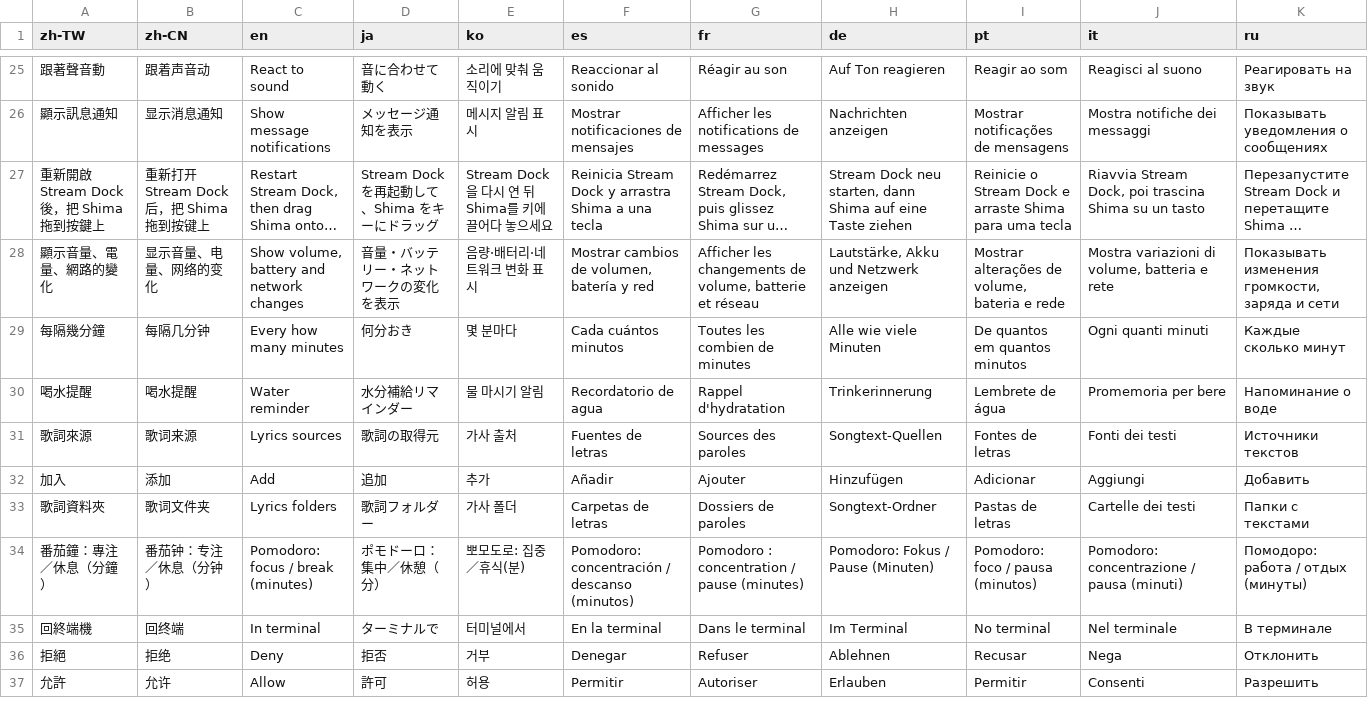
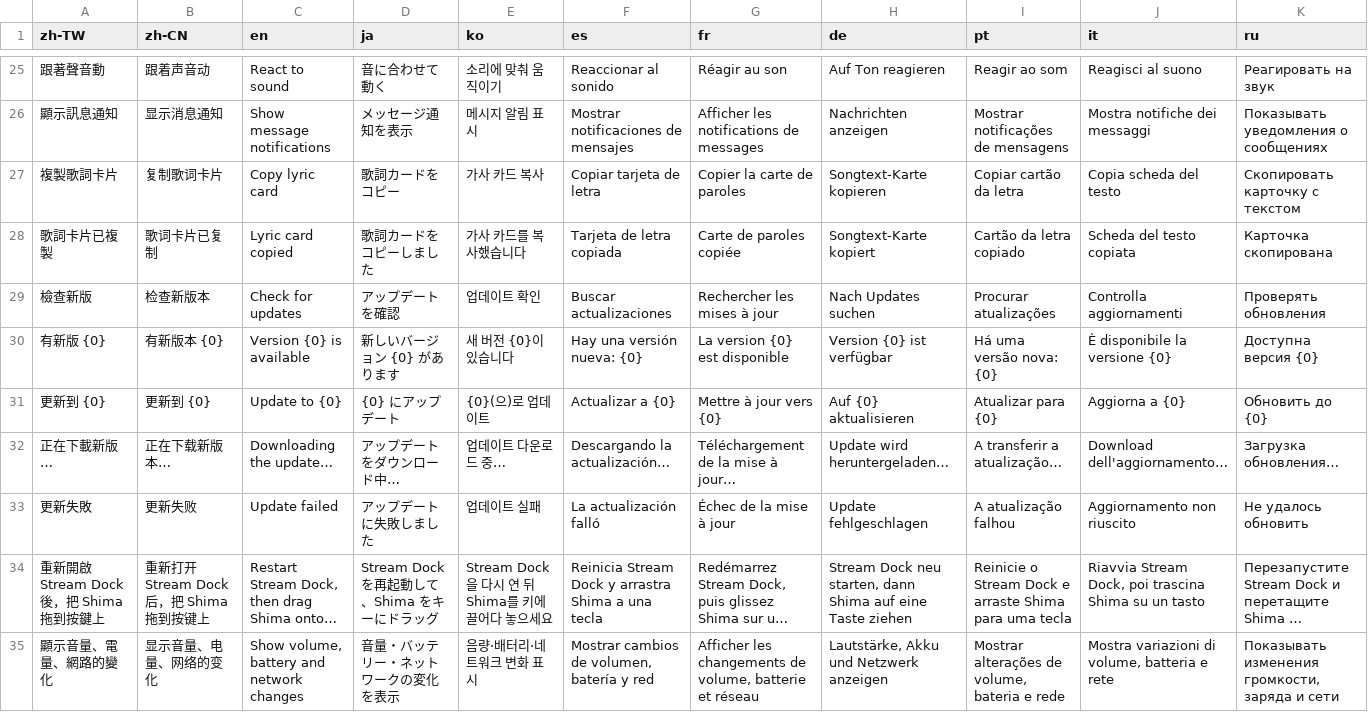
Before and after one commit to Carinoasd/shima, a TSV file: src/Shima/Assets/strings.tsv, drawn as a sheet; only a part is shown, gaps mark what is left out; the shorter side is filled out with more unchanged rows; long unchanged cells end in …; the diff names each change by its address in the sheet, - before the commit and + after, or states it on an @@ line.

Commit message:
feat: 島上的真頻譜、檢查新版、歌詞卡片
- 膠囊的四根音量條各看一個頻段；展開音樂分頁時背景底部多一排頻譜
- 角色跟著低音的拍子跳
- 啟動後與每天一次到 GitHub 看有沒有新版，系統匣選單可以直接更新
- 歌詞卡片：正在唱的那句配上封面，放進剪貼簿並存到「圖片\Shima」

```diff
--- a/src/Shima/Assets/strings.tsv
+++ b/src/Shima/Assets/strings.tsv
+row 27: 複製歌詞卡片 | 复制歌词卡片 | Copy lyric card | 歌詞カードをコピー | 가사 카드 복사 | Copiar tarjeta de letra | Copier la carte de paroles | Songtext-Karte kopieren | Copiar cartão da letra | Copia scheda del testo | Скопировать карточку с текстом
+row 28: 歌詞卡片已複製 | 歌词卡片已复制 | Lyric card copied | 歌詞カードをコピーしました | 가사 카드를 복사했습니다 | Tarjeta de letra copiada | Carte de paroles copiée | Songtext-Karte kopiert | Cartão da letra copiado | Scheda del testo copiata | Карточка скопирована
+row 29: 檢查新版 | 检查新版本 | Check for updates | アップデートを確認 | 업데이트 확인 | Buscar actualizaciones | Rechercher les mises à jour | Nach Updates suchen | Procurar atualizações | Controlla aggiornamenti | Проверять обновления
+row 30: 有新版 {0} | 有新版本 {0} | Version {0} is available | 新しいバージョン {0} があります | 새 버전 {0}이 있습니다 | Hay una versión nueva: {0} | La version {0} est disponible | Version {0} ist verfügbar | Há uma versão nova: {0} | È disponibile la versione {0} | Доступна версия {0}
+row 31: 更新到 {0} | 更新到 {0} | Update to {0} | {0} にアップデート | {0}(으)로 업데이트 | Actualizar a {0} | Mettre à jour vers {0} | Auf {0} aktualisieren | Atualizar para {0} | Aggiorna a {0} | Обновить до {0}
+row 32: 正在下載新版… | 正在下载新版本… | Downloading the update… | アップデートをダウンロード中… | 업데이트 다운로드 중… | Descargando la actualización… | Téléchargement de la mise à jour… | Update wird heruntergeladen… | A transferir a atualização… | Download dell'aggiornamento… | Загрузка обновления…
+row 33: 更新失敗 | 更新失败 | Update failed | アップデートに失敗しました | 업데이트 실패 | La actualización falló | Échec de la mise à jour | Update fehlgeschlagen | A atualização falhou | Aggiornamento non riuscito | Не удалось обновить
```
Also changed, not shown: 14 other files.
